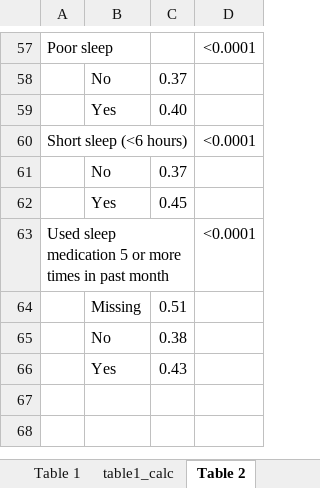
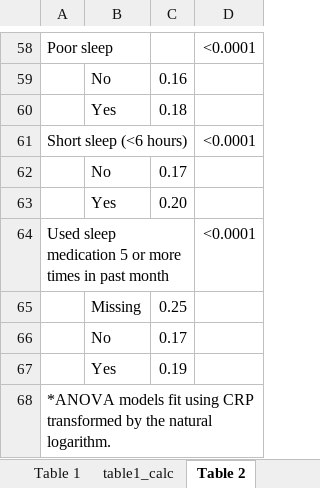
Before and after one commit to audreyrenson/nhanes_ses_sleep_crp, an Excel workbook: final_tables_4.24.17.xlsx, sheet Table 2, drawn as a sheet; only a part is shown, gaps mark what is left out; values as stored, in another font and other column widths than the file's, no borders; addresses are those after the commit; the diff covers the shown part only; the diff names each change by its address in the sheet, - before the commit and + after, or states it on an @@ line.

```diff
--- a/final_tables_4.24.17.xlsx (sheet Table 2)
+++ b/final_tables_4.24.17.xlsx (sheet Table 2)
-C59: 0.37
+C59: 0.16
-C60: 0.40
+C60: 0.18
-C62: 0.37
+C62: 0.17
-C63: 0.45
+C63: 0.20
-C65: 0.51
+C65: 0.25
-C66: 0.38
+C66: 0.17
-C67: 0.43
+C67: 0.19
+row 68: *ANOVA models fit using CRP transformed by the natural logarithm.
```
Also changed, not shown: 34 added rows, 33 removed rows, 7 moved rows and 11 edited cells elsewhere in this sheet, sheet table2_calc, formulas that keep their value, 1 other file.
